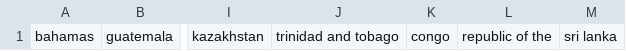
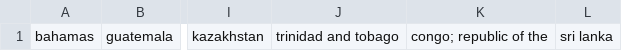
Before and after one commit to scurvybird/udemy, a CSV file: lessons/hiru_101/src/sorting_project/data_files/countries_7.csv, drawn as a sheet; only a part is shown, gaps mark what is left out; removed rows and columns are numbered as before the commit, all else as after; the diff names each change by its address in the sheet, - before the commit and + after, or states it on an @@ line.

Commit message:
fix: completed and tested code for compare function, updated code for sorting_program -> requires further work

```diff
--- a/lessons/hiru_101/src/sorting_project/data_files/countries_7.csv
+++ b/lessons/hiru_101/src/sorting_project/data_files/countries_7.csv
-column K, row 1: congo
-column L, row 1: republic of the
+column K, row 1: congo; republic of the
```
Also changed, not shown: 3 other files.
